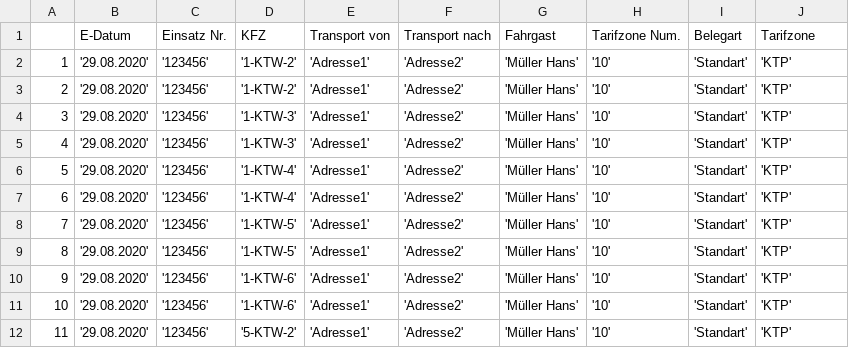
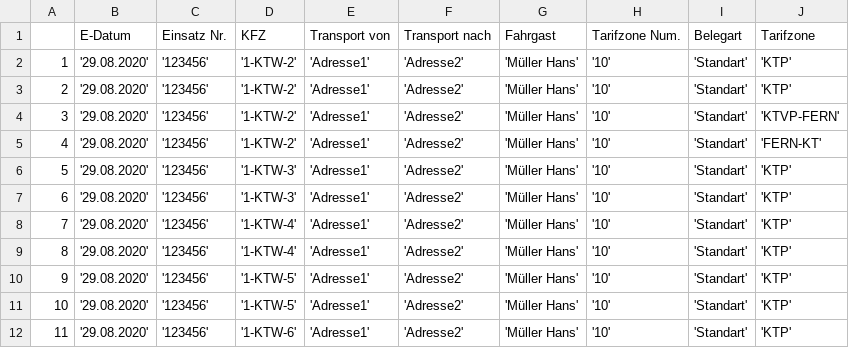
Before and after one commit to christophBehr/mhdData, a CSV file: data/abrechnung.csv, drawn as a sheet; only a part is shown; the shorter side is filled out with more unchanged rows; addresses are those after the commit; the diff names each change by its address in the sheet, - before the commit and + after, or states it on an @@ line.

```diff
--- a/data/abrechnung.csv
+++ b/data/abrechnung.csv
+row 4: 3 | '29.08.2020' | '123456' | '1-KTW-2' | 'Adresse1' | 'Adresse2' | 'Müller Hans' | '10' | 'Standart' | 'KTVP-FERN'
+row 5: 4 | '29.08.2020' | '123456' | '1-KTW-2' | 'Adresse1' | 'Adresse2' | 'Müller Hans' | '10' | 'Standart' | 'FERN-KT'
@@ column A renumbered from row 6 down @@
```
Also changed, not shown: data/auswertungFMSOngoing.csv, data/auswertungStatistikOngoing.csv, 11 other files.
